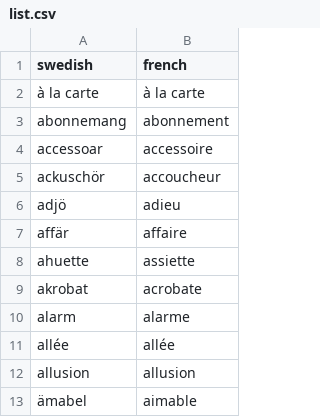
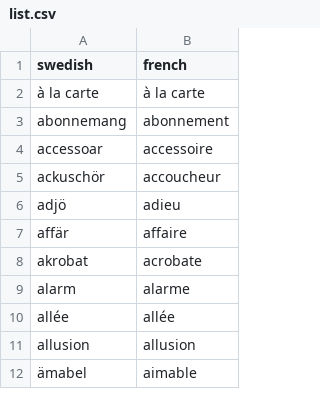
Before and after one commit to maxulysse/maxulysse.github.io, a CSV file: _data/list.csv, drawn as a sheet; only a part is shown; the diff names each change by its address in the sheet, - before the commit and + after, or states it on an @@ line.

```diff
--- a/_data/list.csv
+++ b/_data/list.csv
-row 8: ahuette | assiette
```
Also changed, not shown: 1 other file.
